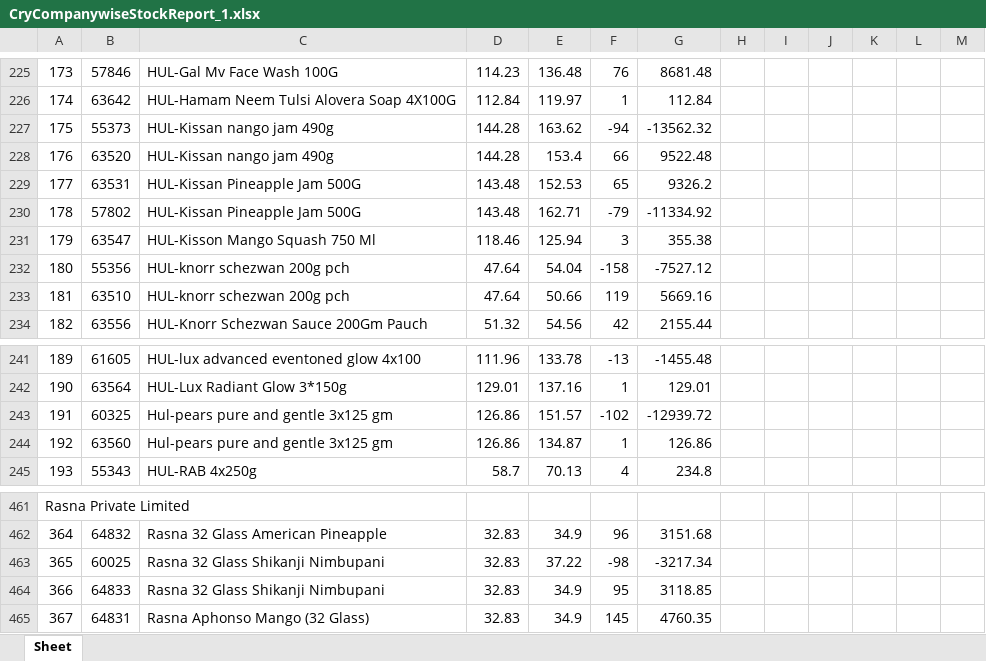
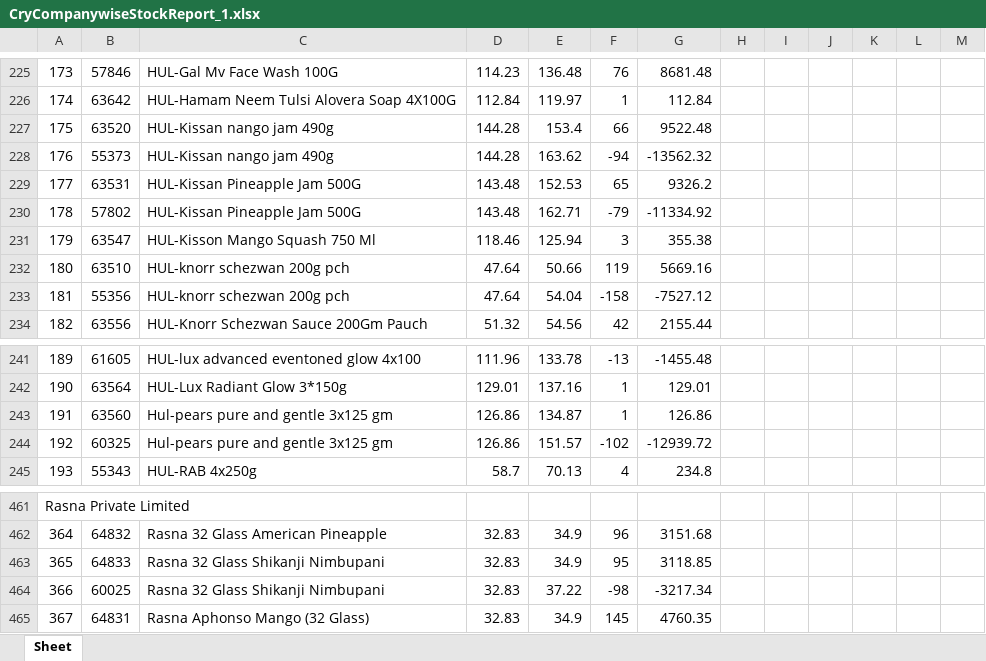
Before and after one commit to PC-Canteen/pc_canteen, an Excel workbook: CryCompanywiseStockReport_1.xlsx, sheet Sheet, drawn as a sheet; only a part is shown, gaps mark what is left out; values as stored, in another font and other column widths than the file's, no borders; removed rows and columns are numbered as before the commit, all else as after; the diff names each change by its address in the sheet, - before the commit and + after, or states it on an @@ line.

```diff
--- a/CryCompanywiseStockReport_1.xlsx (sheet Sheet)
+++ b/CryCompanywiseStockReport_1.xlsx (sheet Sheet)
-row 227: 175 | 55373 | HUL-Kissan nango jam 490g | 144.28 | 163.62 | -94 | -13562.32
-A227: 176
+A227: 175
+row 228: 176 | 55373 | HUL-Kissan nango jam 490g | 144.28 | 163.62 | -94 | -13562.32
-row 232: 180 | 55356 | HUL-knorr schezwan 200g pch | 47.64 | 54.04 | -158 | -7527.12
-A232: 181
+A232: 180
+row 233: 181 | 55356 | HUL-knorr schezwan 200g pch | 47.64 | 54.04 | -158 | -7527.12
-row 243: 191 | 60325 | Hul-pears pure and gentle 3x125 gm | 126.86 | 151.57 | -102 | -12939.72
-A243: 192
+A243: 191
+row 244: 192 | 60325 | Hul-pears pure and gentle 3x125 gm | 126.86 | 151.57 | -102 | -12939.72
-row 463: 365 | 60025 | Rasna 32 Glass Shikanji Nimbupani | 32.83 | 37.22 | -98 | -3217.34
-A463: 366
+A463: 365
+row 464: 366 | 60025 | Rasna 32 Glass Shikanji Nimbupani | 32.83 | 37.22 | -98 | -3217.34
```
